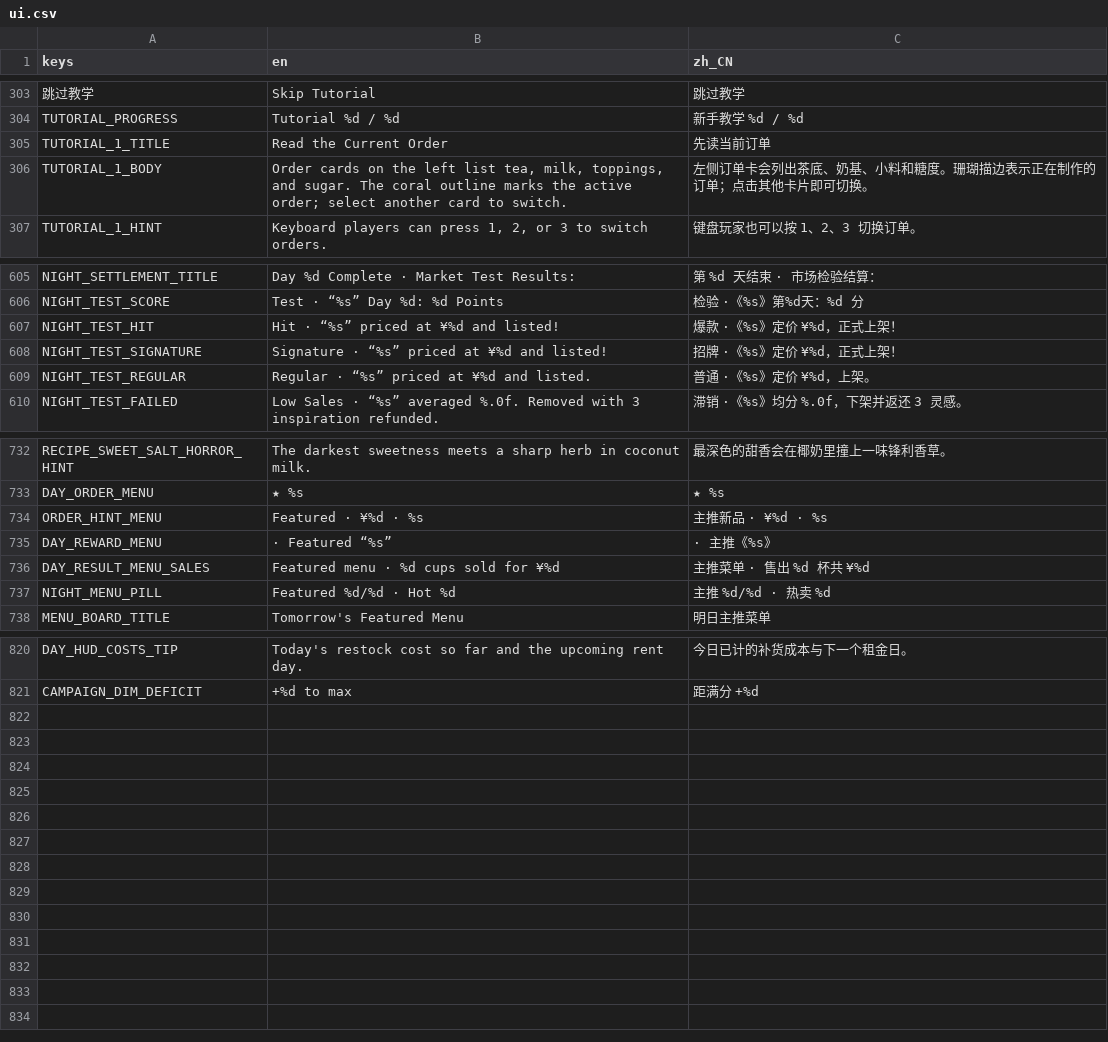
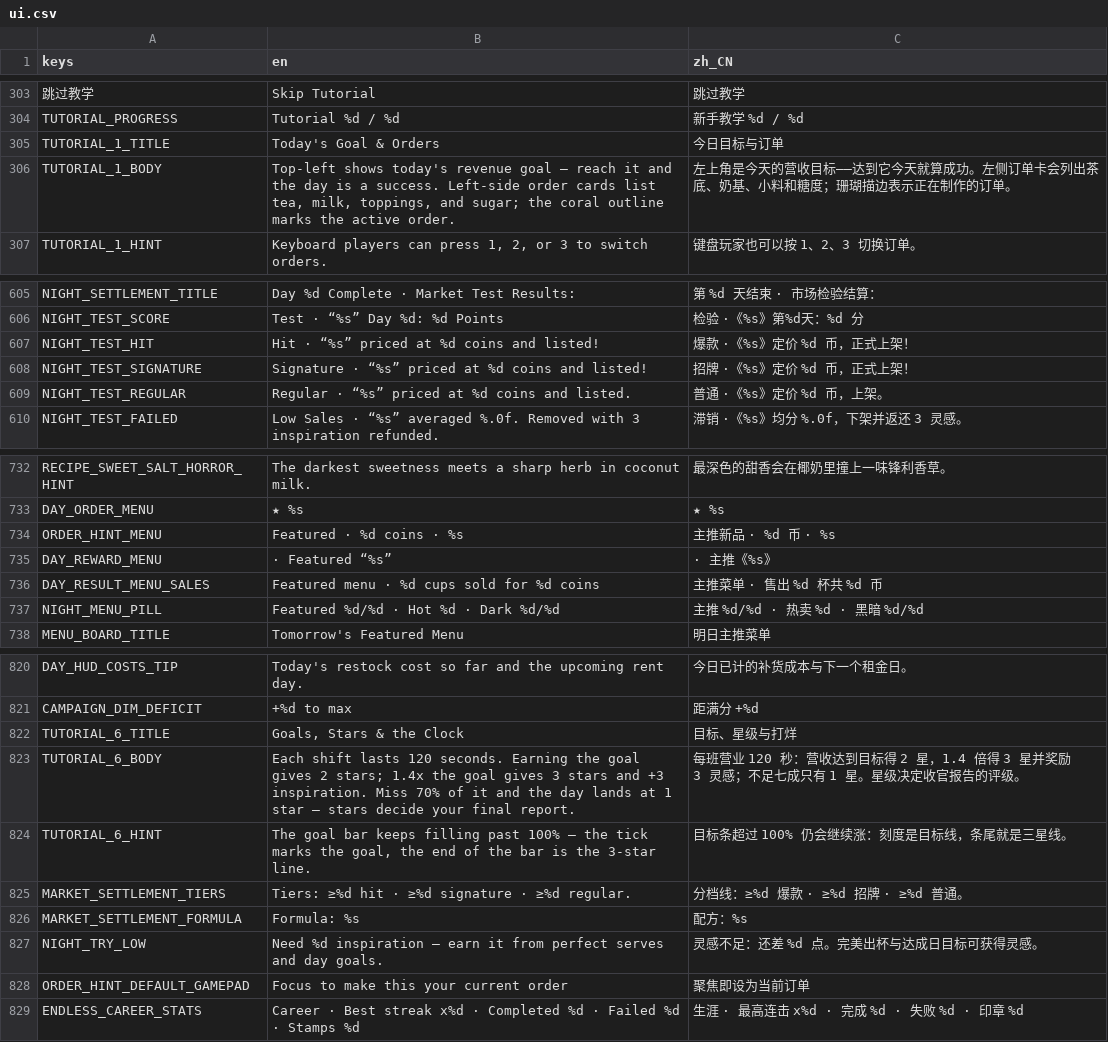
Before and after one commit to kyanosq/milkteahouse, a CSV file: game/localization/ui.csv, drawn as a sheet; only a part is shown, gaps mark what is left out; the diff covers the shown part only; the diff names each change by its address in the sheet, - before the commit and + after, or states it on an @@ line.

Commit message:
Batch 1 (zero-gate): v1.0.0, tutorial goal step, playtest small items, endless career stats
Product-decision batch 1 of the 1.0 plan:

- D8: all export presets now carry 1.0.0 (export_config_check pins it
  and rejects any stale 0.1.0).
- D2-A: tutorial grows to six steps - step 1 spotlights the HUD goal
  row with goal-first copy, new step 6 explains the 120s clock, the
  2-star goal and the 1.4x three-star line; step 4's card moves left
  off the highlighted cup (P3 overlap). STEPS assertion re-pinned 5->6
  with spotlight-position checks.
- D7 small items, all playtester-driven: settlement cards show each
  drink's formula and the header shows the 88/78/62 tier cutoffs
  (constants extracted in MarketTests); the night menu pill exposes
  the dark-menu slot count; the try button explains itself when
  disabled by low inspiration; sugar tiles show full short names (no
  more EN 'Fu'/'No'); currency unified to coins (no stray CNY sign);
  the flagged machine-y light-drinks event copy rewritten; idle order
  cards say 'focus to set current' in gamepad mode.
- D6-A: the endless contract panel gains a career stats line (best
  streak / completed / failed / stamps) using already-tracked data.

Full 25/25 core suite green; RecipeJournal.formula now normalizes
int sugar (market results) alongside [low, high] arrays.

```diff
--- a/game/localization/ui.csv
+++ b/game/localization/ui.csv
-B305 (en): Read the Current Order
+B305 (en): Today's Goal & Orders
-C305 (zh_CN): 先读当前订单
+C305 (zh_CN): 今日目标与订单
-B306 (en): Order cards on the left list tea, milk, toppings, and sugar. The coral outline marks the active order; select another card to switch.
+B306 (en): Top-left shows today's revenue goal — reach it and the day is a success. Left-side order cards list tea, milk, toppings, and sugar; the coral outline marks the active order.
-C306 (zh_CN): 左侧订单卡会列出茶底、奶基、小料和糖度。珊瑚描边表示正在制作的订单；点击其他卡片即可切换。
+C306 (zh_CN): 左上角是今天的营收目标——达到它今天就算成功。左侧订单卡会列出茶底、奶基、小料和糖度；珊瑚描边表示正在制作的订单。
-B607 (en): Hit · “%s” priced at ¥%d and listed!
+B607 (en): Hit · “%s” priced at %d coins and listed!
-C607 (zh_CN): 爆款 ·《%s》定价 ¥%d，正式上架！
+C607 (zh_CN): 爆款 ·《%s》定价 %d 币，正式上架！
-B608 (en): Signature · “%s” priced at ¥%d and listed!
+B608 (en): Signature · “%s” priced at %d coins and listed!
-C608 (zh_CN): 招牌 ·《%s》定价 ¥%d，正式上架！
+C608 (zh_CN): 招牌 ·《%s》定价 %d 币，正式上架！
-B609 (en): Regular · “%s” priced at ¥%d and listed.
+B609 (en): Regular · “%s” priced at %d coins and listed.
-C609 (zh_CN): 普通 ·《%s》定价 ¥%d，上架。
+C609 (zh_CN): 普通 ·《%s》定价 %d 币，上架。
-B734 (en): Featured · ¥%d · %s
+B734 (en): Featured · %d coins · %s
-C734 (zh_CN): 主推新品 · ¥%d · %s
+C734 (zh_CN): 主推新品 · %d 币 · %s
-B736 (en): Featured menu · %d cups sold for ¥%d
+B736 (en): Featured menu · %d cups sold for %d coins
-C736 (zh_CN): 主推菜单 · 售出 %d 杯共 ¥%d
+C736 (zh_CN): 主推菜单 · 售出 %d 杯共 %d 币
-B737 (en): Featured %d/%d · Hot %d
+B737 (en): Featured %d/%d · Hot %d · Dark %d/%d
-C737 (zh_CN): 主推 %d/%d · 热卖 %d
+C737 (zh_CN): 主推 %d/%d · 热卖 %d · 黑暗 %d/%d
+row 822: TUTORIAL_6_TITLE | Goals, Stars & the Clock | 目标、星级与打烊
+row 823: TUTORIAL_6_BODY | Each shift lasts 120 seconds. Earning the goal gives 2 stars; 1.4x the goal gives 3 stars and +3 inspiration. Miss 70% of it and the day lands at 1 star — stars decide your final report. | 每班营业 120 秒：营收达到目标得 2 星，1.4 倍得 3 星并奖励 3 灵感；不足七成只有 1 星。星级决定收官报告的评级。
+row 824: TUTORIAL_6_HINT | The goal bar keeps filling past 100% — the tick marks the goal, the end of the bar is the 3-star line. | 目标条超过 100% 仍会继续涨：刻度是目标线，条尾就是三星线。
+row 825: MARKET_SETTLEMENT_TIERS | Tiers: ≥%d hit · ≥%d signature · ≥%d regular. | 分档线：≥%d 爆款 · ≥%d 招牌 · ≥%d 普通。
+row 826: MARKET_SETTLEMENT_FORMULA | Formula: %s | 配方：%s
+row 827: NIGHT_TRY_LOW | Need %d inspiration — earn it from perfect serves and day goals. | 灵感不足：还差 %d 点。完美出杯与达成日目标可获得灵感。
+row 828: ORDER_HINT_DEFAULT_GAMEPAD | Focus to make this your current order | 聚焦即设为当前订单
+row 829: ENDLESS_CAREER_STATS | Career · Best streak x%d · Completed %d · Failed %d · Stamps %d | 生涯 · 最高连击 x%d · 完成 %d · 失败 %d · 印章 %d
```
Also changed, not shown: 12 edited cells elsewhere in this file, 13 other files.
